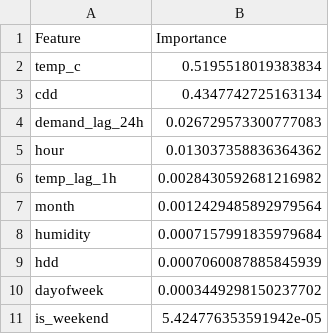
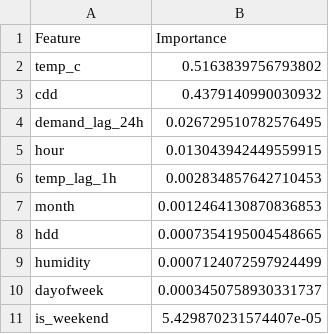
Before and after one commit to vaishnavisachan03/Electricity-Demand-Prediction, a CSV file: feature_importances.csv, drawn as a sheet.

```diff
--- a/feature_importances.csv
+++ b/feature_importances.csv
@@ -1,11 +1,11 @@
 Feature,Importance
-temp_c,0.5195518019383834
-cdd,0.4347742725163134
-demand_lag_24h,0.026729573300777083
-hour,0.013037358836364362
-temp_lag_1h,0.0028430592681216982
-month,0.0012429485892979564
-humidity,0.0007157991835979684
-hdd,0.0007060087885845939
-dayofweek,0.0003449298150237702
-is_weekend,5.424776353591942e-05
+temp_c,0.5163839756793802
+cdd,0.4379140990030932
+demand_lag_24h,0.026729510782576495
+hour,0.013043942449559915
+temp_lag_1h,0.002834857642710453
+month,0.0012464130870836853
+hdd,0.0007354195004548665
+humidity,0.0007124072597924499
+dayofweek,0.0003450758930331737
+is_weekend,5.429870231574407e-05
```
Also changed, not shown: predictions.csv, 2 other files.
